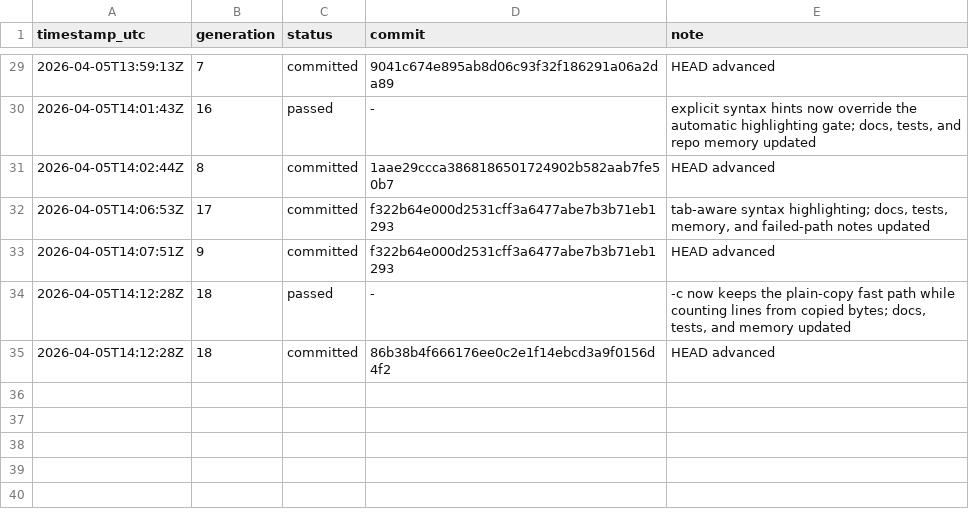
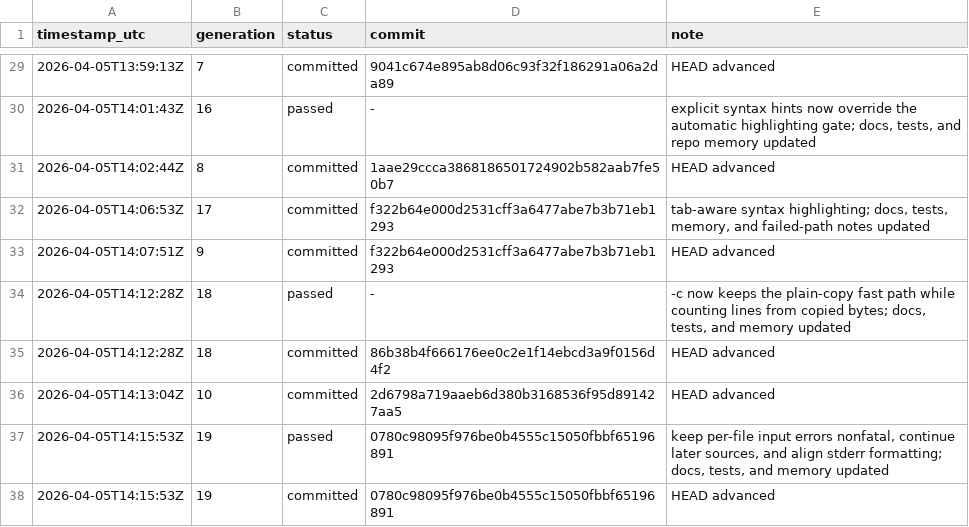
Before and after one commit to xueliang-zhong/xcat, a TSV file: results.tsv, drawn as a sheet; only a part is shown, gaps mark what is left out; the diff names each change by its address in the sheet, - before the commit and + after, or states it on an @@ line.

Commit message:
Record per-file error handling run

```diff
--- a/results.tsv
+++ b/results.tsv
+row 36: 2026-04-05T14:13:04Z | 10 | committed | 2d6798a719aaeb6d380b3168536f95d891427aa5 | HEAD advanced
+row 37: 2026-04-05T14:15:53Z | 19 | passed | 0780c98095f976be0b4555c15050fbbf65196891 | keep per-file input errors nonfatal, continue later sources, and align stderr formatting; docs, tests, and memory updated
+row 38: 2026-04-05T14:15:53Z | 19 | committed | 0780c98095f976be0b4555c15050fbbf65196891 | HEAD advanced
```
